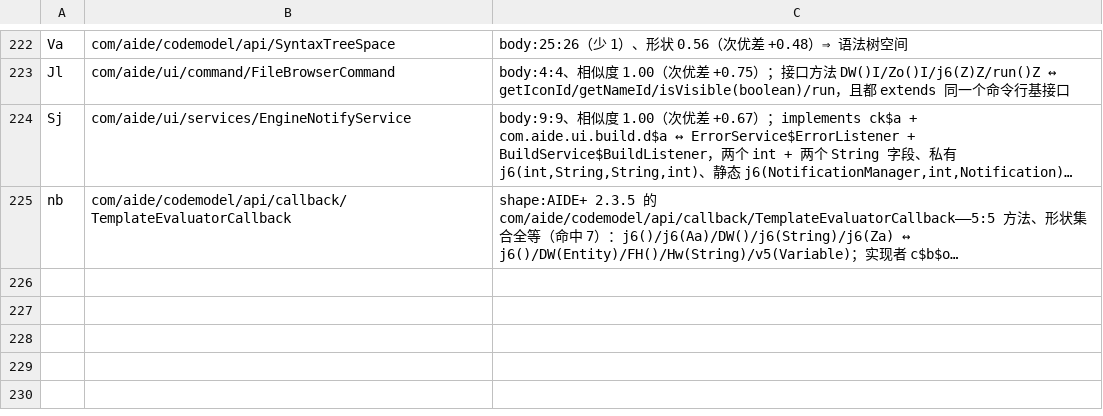
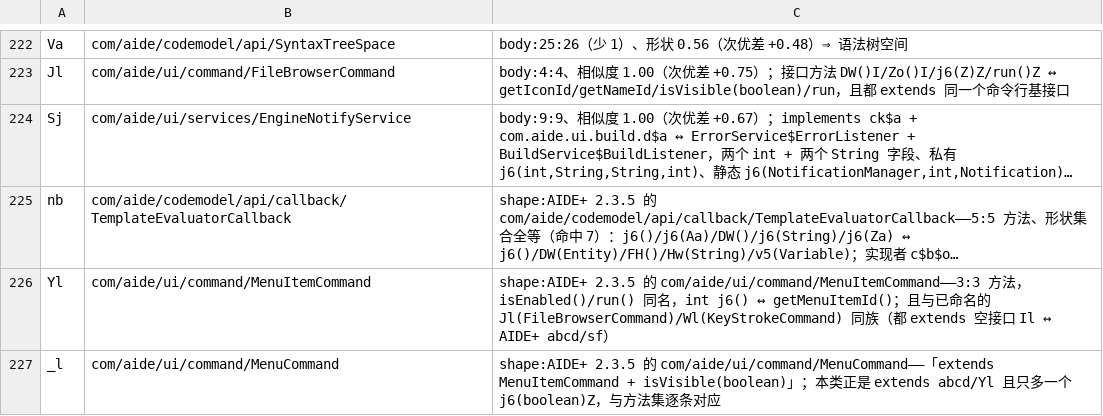
Before and after one commit to f401/MyAIDEProEnchanted, a TSV file: jobs/engine/class_map.tsv, drawn as a sheet; only a part is shown, gaps mark what is left out; long unchanged cells end in …; the diff names each change by its address in the sheet, - before the commit and + after, or states it on an @@ line.

Commit message:
再定 2 个命令接口：MenuItemCommand / MenuCommand
顺着上一轮已经对上的 Jl(FileBrowserCommand)、Wl(KeyStrokeCommand) 这条线继续：

  abcd/Yl  → com/aide/ui/command/MenuItemCommand   3:3
      isEnabled()/run() 同名，int j6() ↔ getMenuItemId()
  abcd/_l  → com/aide/ui/command/MenuCommand
      AIDE+ 里 MenuCommand = 「extends MenuItemCommand + isVisible(boolean)」，
      我们正是 extends abcd/Yl 且只多一个 j6(boolean)Z

同族的空基接口 abcd/Il ↔ AIDE+ abcd/sf（两边都没真名），保持不命名。

顺带确认：AIDE+ 的 com/aide/ui/command 只有 5 个类（AddToProjectCommand/FileBrowserCommand/
KeyStrokeCommand/MenuCommand/MenuItemCommand），我们那 68 个 actions 在 2.3.5 里没有对应类，
这条线到此为止。

门禁：validate ✔ / verify 不一致 0 / inherit 0-0-0 / pkgclose 0 / innercheck 0-0-0 /
famcheck 0-0 / validate_tiny ✔ / round-trip ✔ / memberaudit 可疑 0
基线：类 4077 / 成员 28549 / 方法 18945 / 参数 22167 / 注释 32626

```diff
--- a/jobs/engine/class_map.tsv
+++ b/jobs/engine/class_map.tsv
+row 226: Yl | com/aide/ui/command/MenuItemCommand | shape:AIDE+ 2.3.5 的 com/aide/ui/command/MenuItemCommand——3:3 方法，isEnabled()/run() 同名，int j6() ↔ getMenuItemId()；且与已命名的 Jl(FileBrowserCommand)/Wl(KeyStrokeCommand) 同族（都 extends 空接口 Il ↔ AIDE+ abcd/sf）
+row 227: _l | com/aide/ui/command/MenuCommand | shape:AIDE+ 2.3.5 的 com/aide/ui/command/MenuCommand——「extends MenuItemCommand + isVisible(boolean)」；本类正是 extends abcd/Yl 且只多一个 j6(boolean)Z，与方法集逐条对应
```
Also changed, not shown: jobs/engine/comments.tsv, 3 other files.
